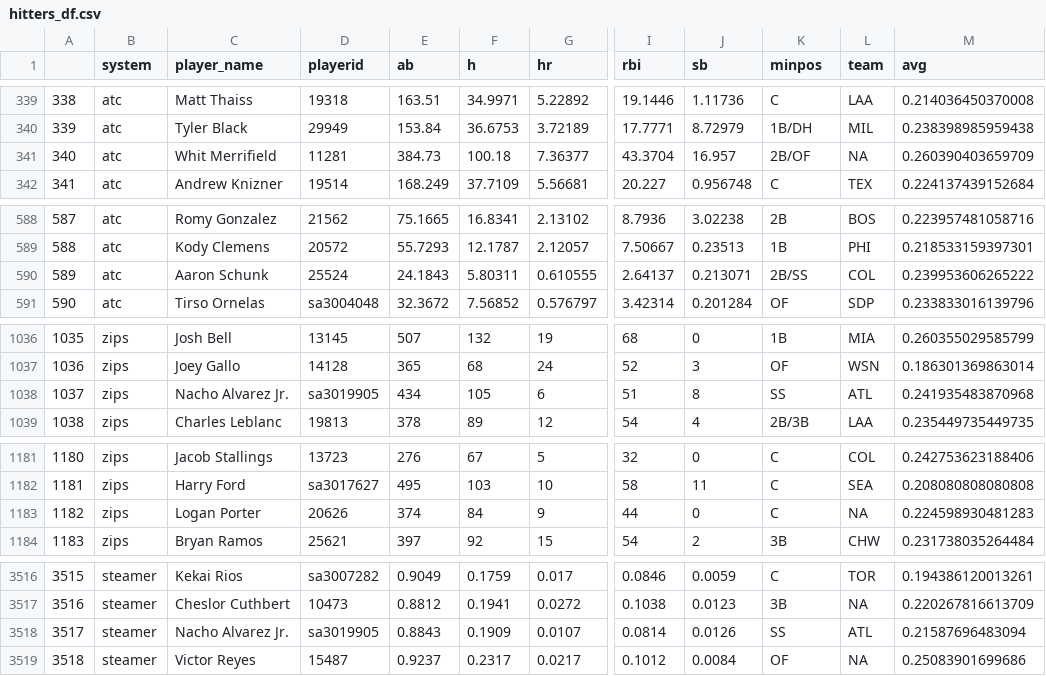
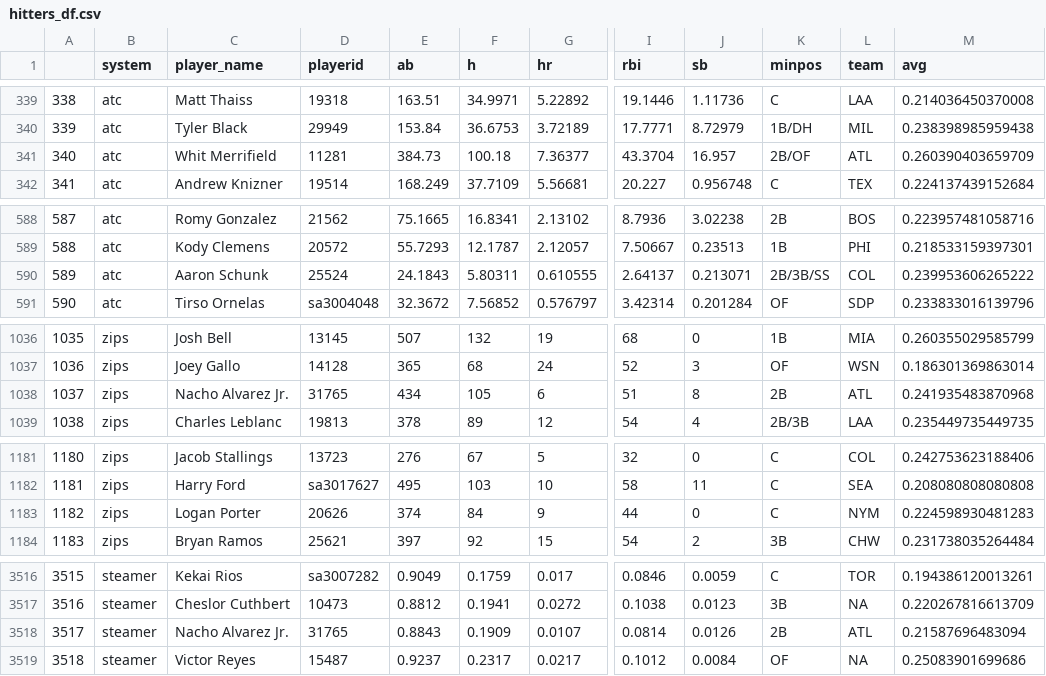
Before and after one commit to bdidds2/Betting, a CSV file: ottoneu/hitters_df.csv, drawn as a sheet; only a part is shown, gaps mark what is left out; the diff covers the shown part only; the diff names each change by its address in the sheet, - before the commit and + after, or states it on an @@ line.

```diff
--- a/ottoneu/hitters_df.csv
+++ b/ottoneu/hitters_df.csv
-L341 (team): NA
+L341 (team): ATL
-K590 (minpos): 2B/SS
+K590 (minpos): 2B/3B/SS
-D1038 (playerid): sa3019905
+D1038 (playerid): 31765
-K1038 (minpos): SS
+K1038 (minpos): 2B
-L1183 (team): NA
+L1183 (team): NYM
-D3518 (playerid): sa3019905
+D3518 (playerid): 31765
-K3518 (minpos): SS
+K3518 (minpos): 2B
```
Also changed, not shown: 18 edited cells elsewhere in this file, ottoneu/all_hitters.csv, ottoneu/bum_bum_pitchers.csv, 3 other files.
